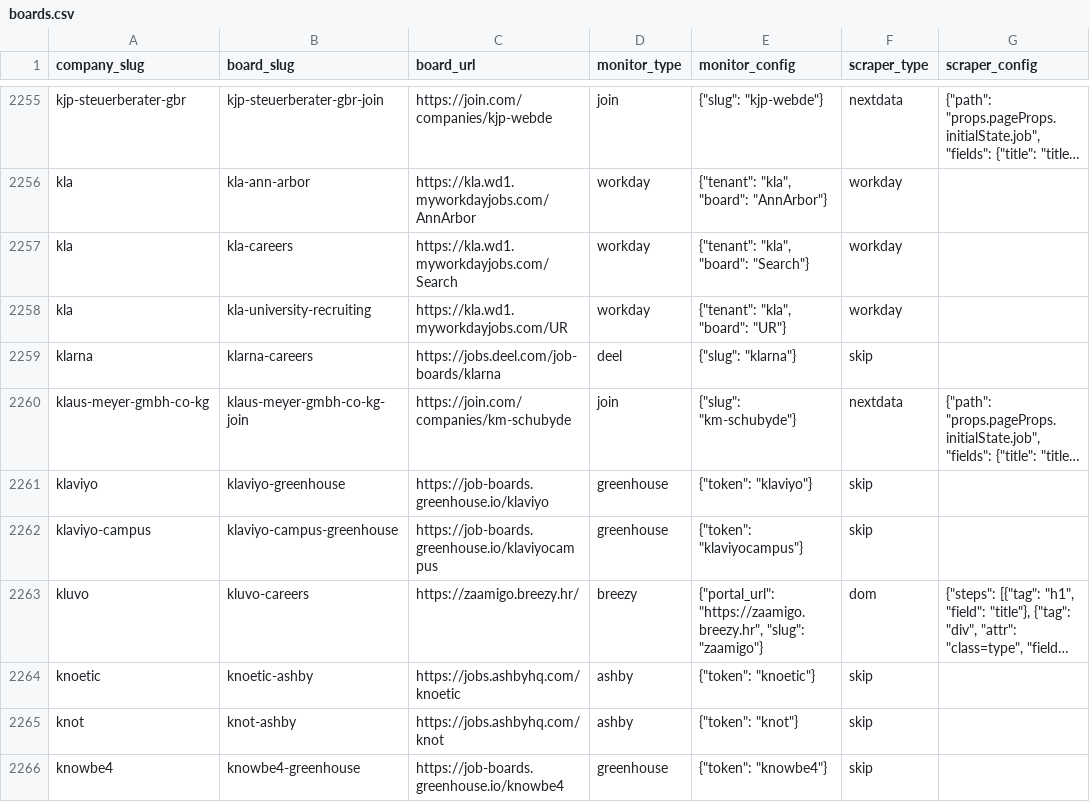
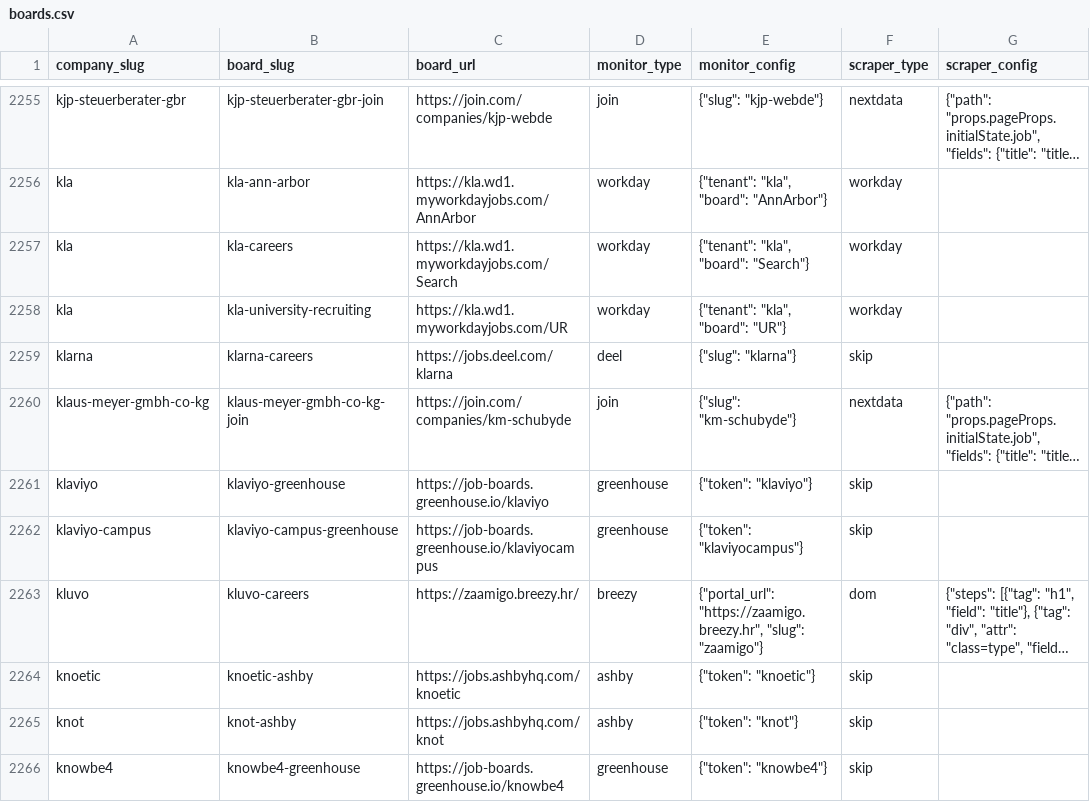
Before and after one commit to colophon-group/jobseek, a CSV file: apps/crawler/data/boards.csv, drawn as a sheet; only a part is shown, gaps mark what is left out; long unchanged cells end in …; the diff names each change by its address in the sheet, - before the commit and + after, or states it on an @@ line.

Commit message:
Fix Deel monitor: API host moved to api-prod.letsdeel.com
Deel moved their public job-board API off of jobs.deel.com/deelapi/...
and onto api-prod.letsdeel.com/guest/..., and renamed posting pages from
/{slug}/postings/{id} to /{slug}/job-details/{id}/overview. The old
settings endpoint now 404s, which is why batch.monitor.error was firing
12/12h for klarna (#2190) with "Failed to fetch Deel settings".

- Split the constant: _API_BASE for data fetches, _FRONTEND_BASE for
  user-visible posting URLs.
- Update _DEEL_RE to accept both the legacy `/job-boards/{slug}` layout
  and the current `/{slug}` layout so existing board_urls keep working.
- Add job-boards / job-details to _IGNORE_SLUGS to stop the regex from
  treating URL segments as slugs.
- Update klarna board_url to the canonical /klarna path.
- Add tests/test_deel.py covering the new URL shape, legacy layout
  parsing, settings failure, and cached-id fast path.

Verified live: the updated monitor discovers 91 jobs for klarna and the
new posting URLs resolve 200.

```diff
--- a/apps/crawler/data/boards.csv
+++ b/apps/crawler/data/boards.csv
-C2259 (board_url): https://jobs.deel.com/job-boards/klarna
+C2259 (board_url): https://jobs.deel.com/klarna
```
Also changed, not shown: 2 other files.
